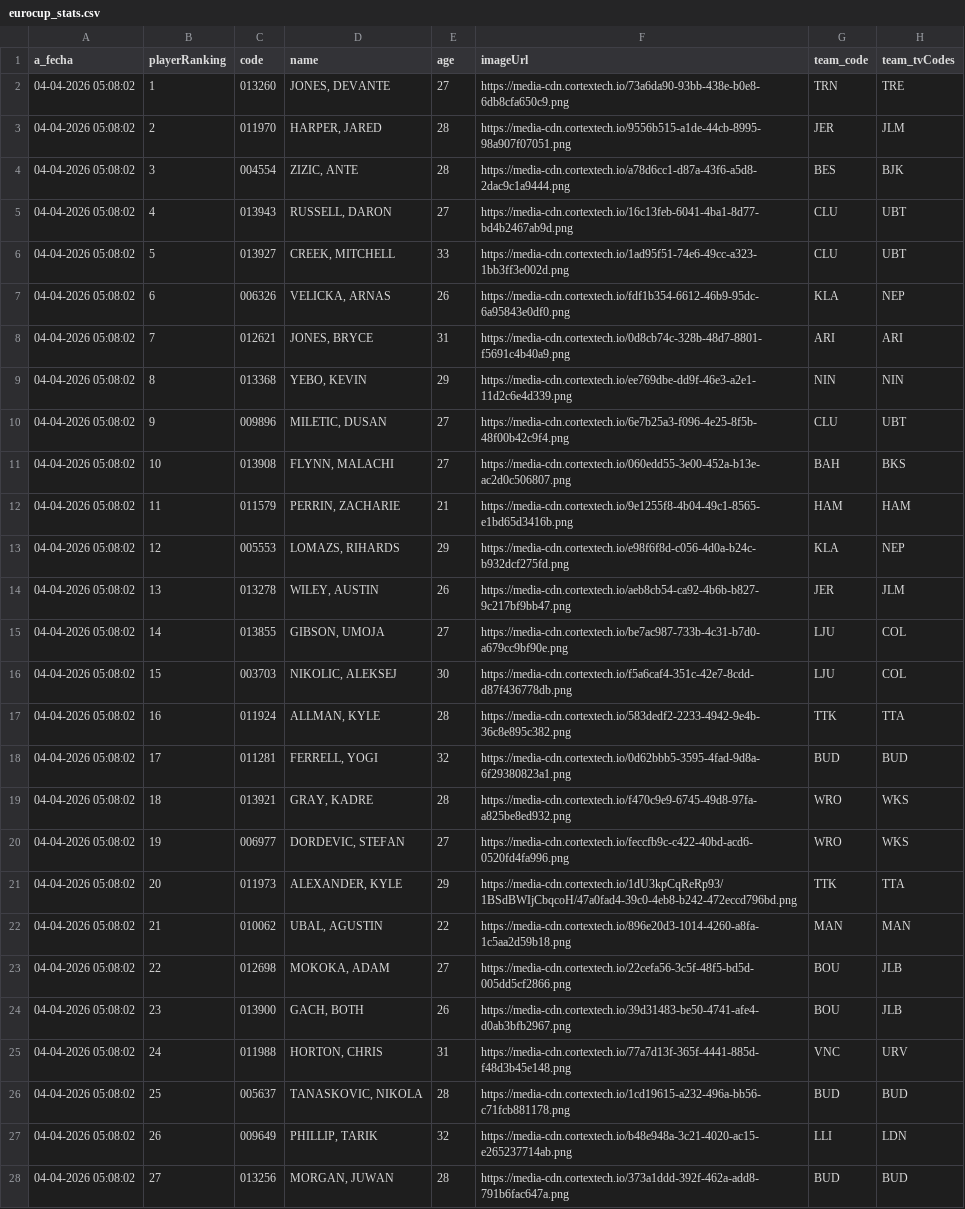
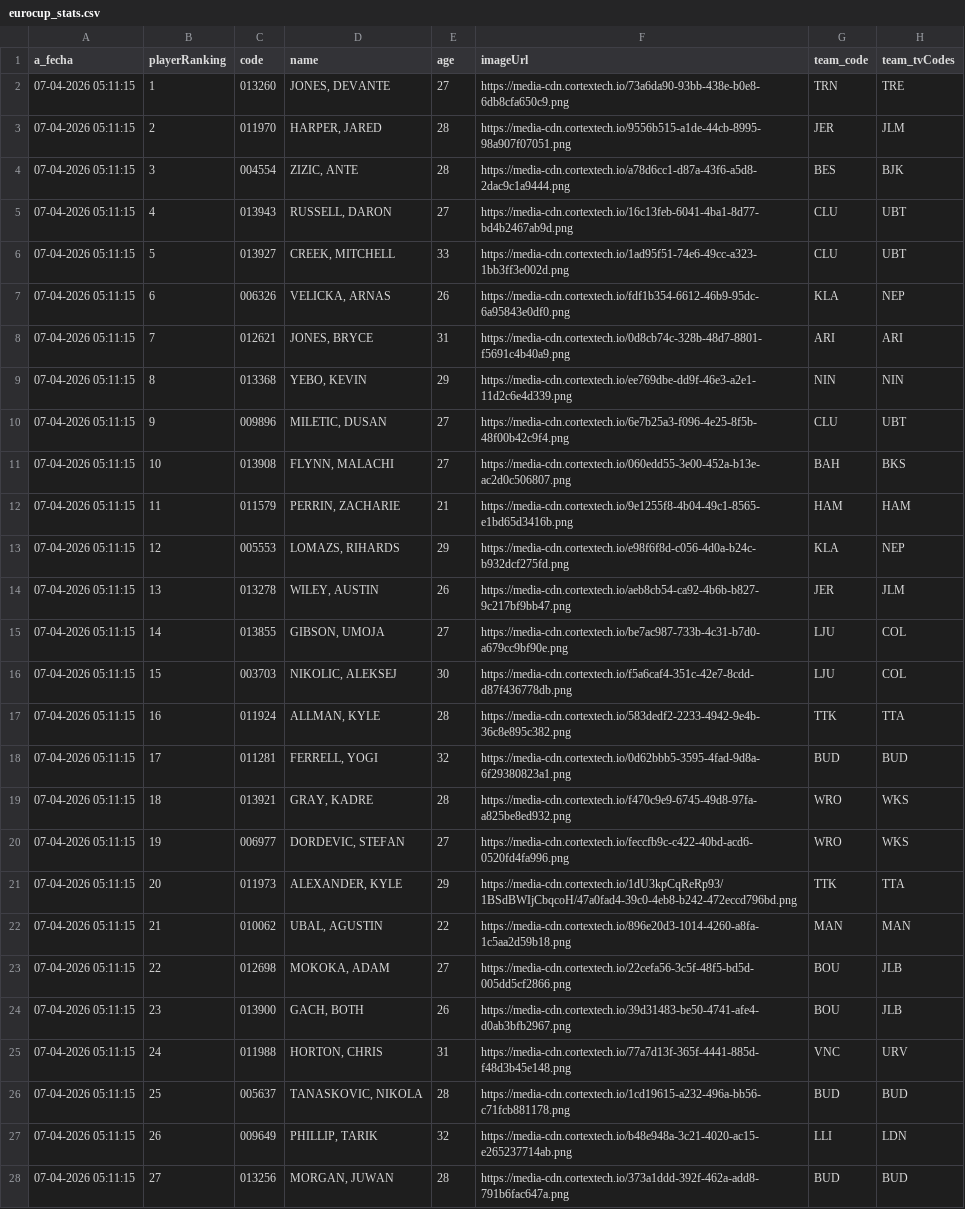
Before and after one commit to IvoVillanueva/EUROLEAGUE-STATS-2025_26, a CSV file: data/eurocup/eurocup_stats.csv, drawn as a sheet; only a part is shown; the diff covers the shown part only; the diff names each change by its address in the sheet, - before the commit and + after, or states it on an @@ line.

```diff
--- a/data/eurocup/eurocup_stats.csv
+++ b/data/eurocup/eurocup_stats.csv
-A2:A28 (a_fecha): 04-04-2026 05:08:02
+A2:A28 (a_fecha): 07-04-2026 05:11:15
```
Also changed, not shown: 163 edited cells elsewhere in this file, data/euroleague/euroliga_stats.csv.
